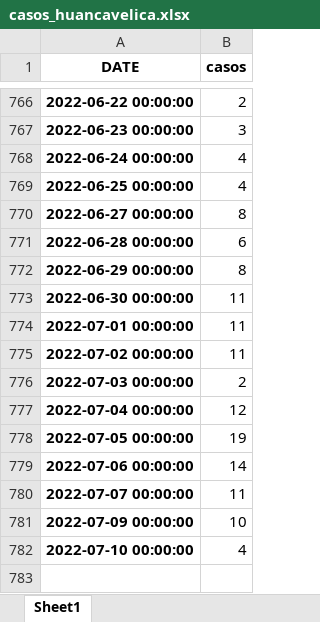
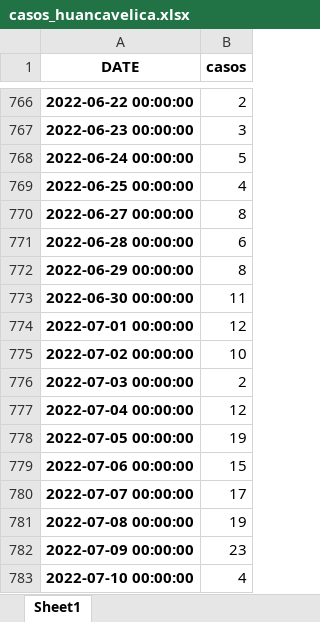
Before and after one commit to pportocarrero/Covid-19, an Excel workbook: regiones/casos_huancavelica.xlsx, sheet Sheet1, drawn as a sheet; only a part is shown, gaps mark what is left out; values as stored, in another font and other column widths than the file's, no borders; addresses are those after the commit; the diff names each change by its address in the sheet, - before the commit and + after, or states it on an @@ line.

```diff
--- a/regiones/casos_huancavelica.xlsx (sheet Sheet1)
+++ b/regiones/casos_huancavelica.xlsx (sheet Sheet1)
-B768 (casos): 4
+B768 (casos): 5
-B774 (casos): 11
+B774 (casos): 12
-B775 (casos): 11
+B775 (casos): 10
-B779 (casos): 14
+B779 (casos): 15
-B780 (casos): 11
+B780 (casos): 17
+row 781: 2022-07-08 00:00:00 | 19
-B782 (casos): 10
+B782 (casos): 23
```
Also changed, not shown: regiones/casos_cajamarca.xlsx, regiones/casos_junin.xlsx, 49 other files.
